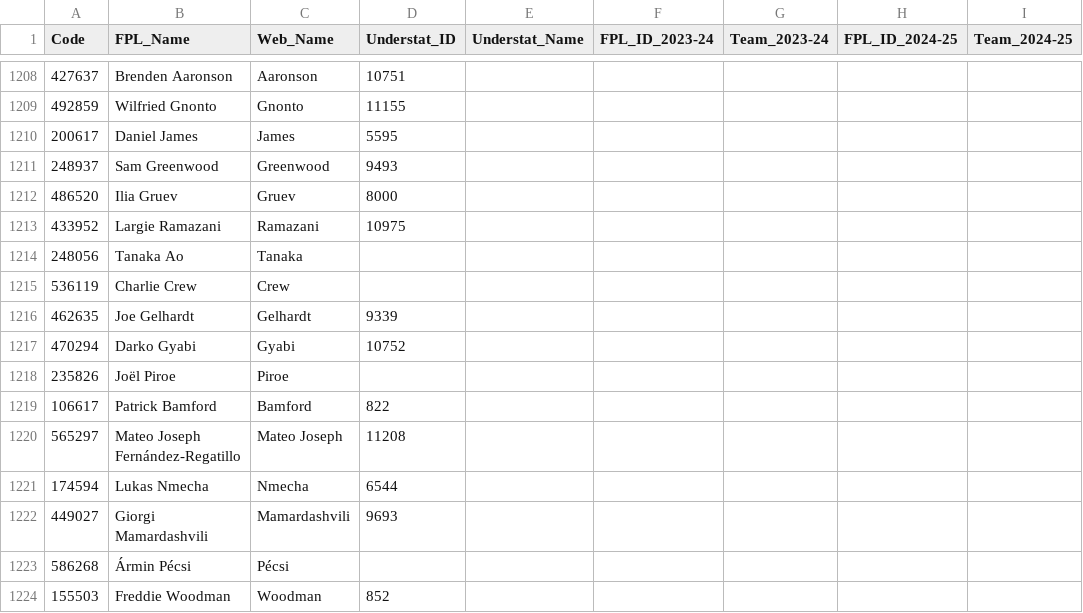
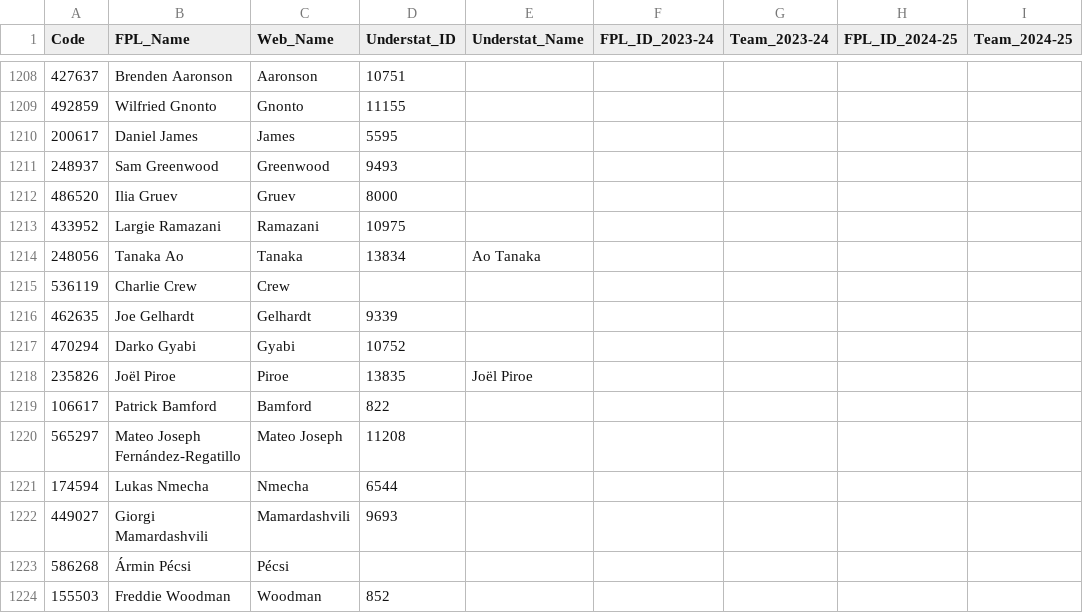
Before and after one commit to Jashior/fpl_code_understat_dict, a CSV file: code_dict.csv, drawn as a sheet; only a part is shown, gaps mark what is left out; the diff names each change by its address in the sheet, - before the commit and + after, or states it on an @@ line.

Commit message:
update csv

```diff
--- a/code_dict.csv
+++ b/code_dict.csv
-D1214 (Understat_ID): (empty)
+D1214 (Understat_ID): 13834
-E1214 (Understat_Name): (empty)
+E1214 (Understat_Name): Ao Tanaka
-D1218 (Understat_ID): (empty)
+D1218 (Understat_ID): 13835
-E1218 (Understat_Name): (empty)
+E1218 (Understat_Name): Joël Piroe
```
